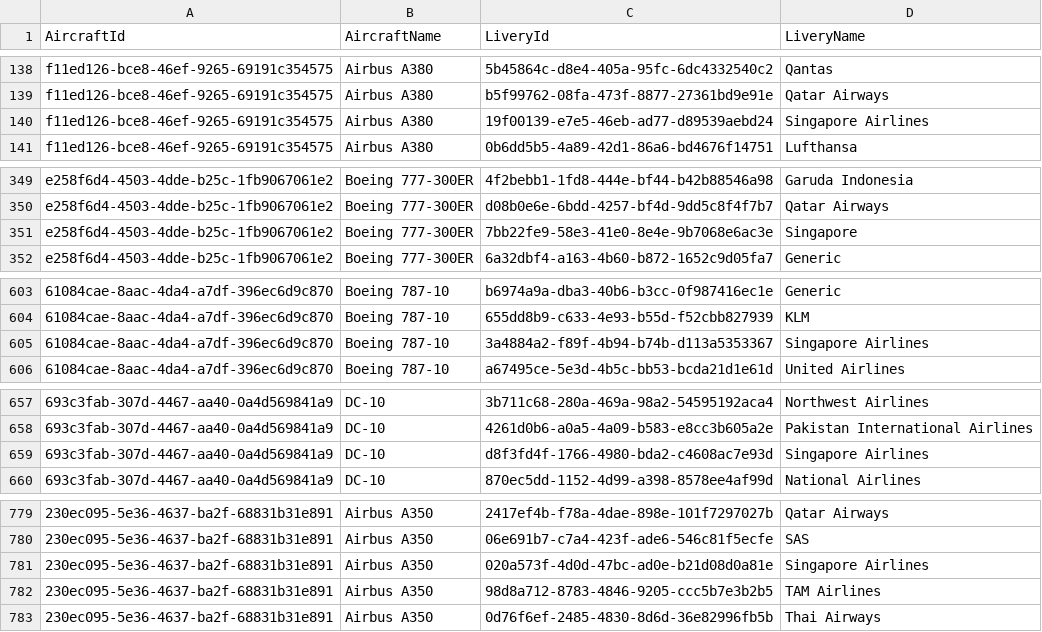
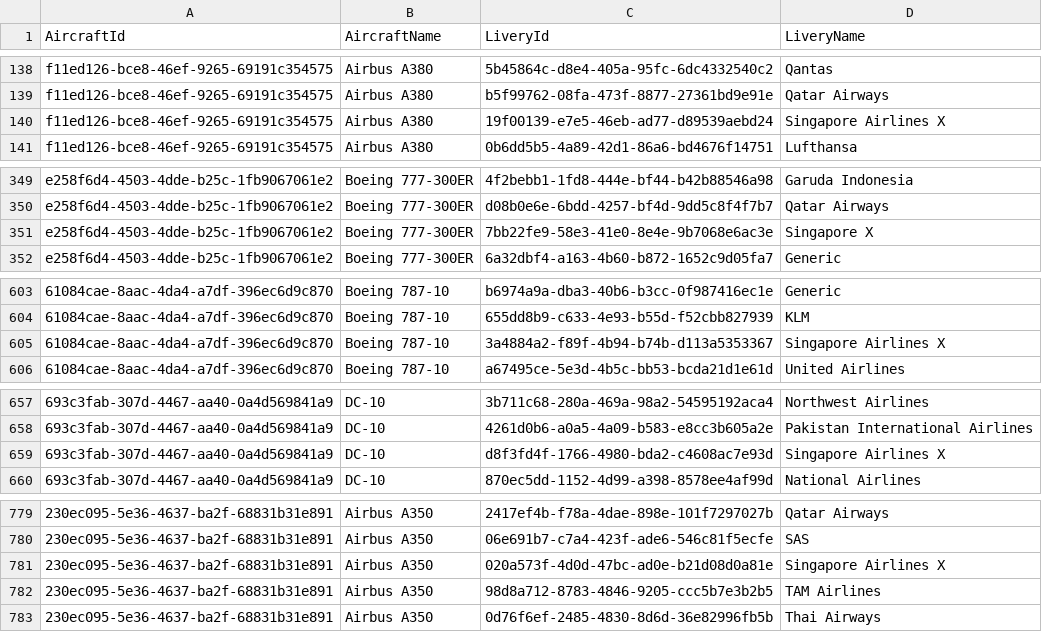
Before and after one commit to ilyafederovru1/Infinite_Live, a CSV file: aircraft.csv, drawn as a sheet; only a part is shown, gaps mark what is left out; the diff names each change by its address in the sheet, - before the commit and + after, or states it on an @@ line.

```diff
--- a/aircraft.csv
+++ b/aircraft.csv
-D140 (LiveryName): Singapore Airlines
+D140 (LiveryName): Singapore Airlines X
-D351 (LiveryName): Singapore
+D351 (LiveryName): Singapore X
-D605 (LiveryName): Singapore Airlines
+D605 (LiveryName): Singapore Airlines X
-D659 (LiveryName): Singapore Airlines
+D659 (LiveryName): Singapore Airlines X
-D781 (LiveryName): Singapore Airlines
+D781 (LiveryName): Singapore Airlines X
```
